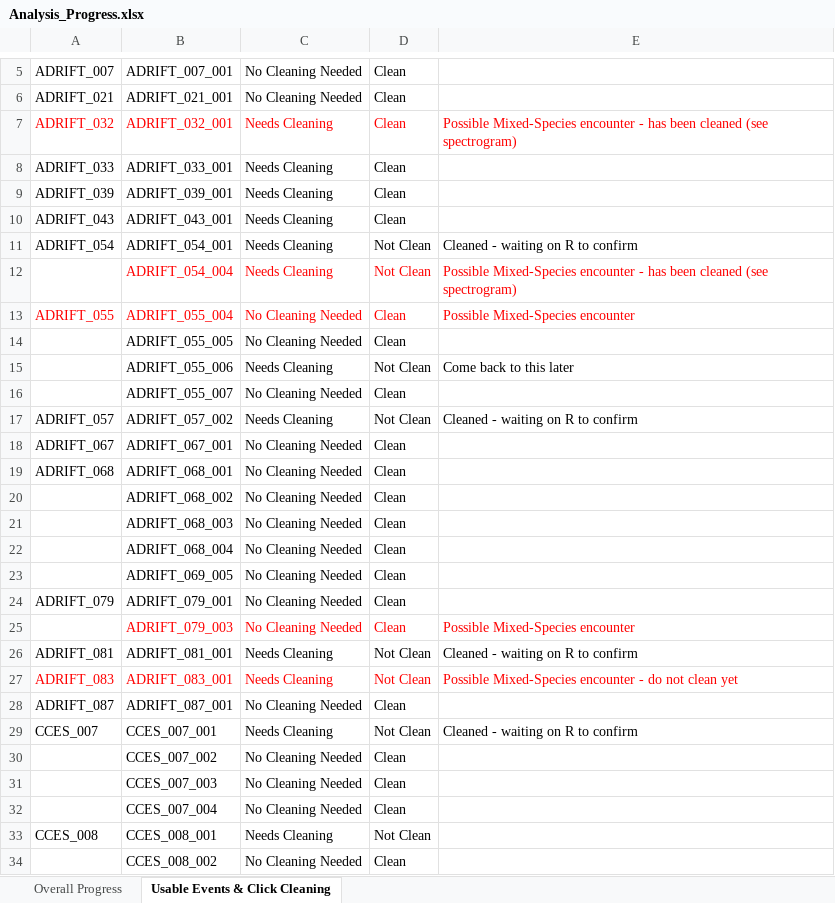
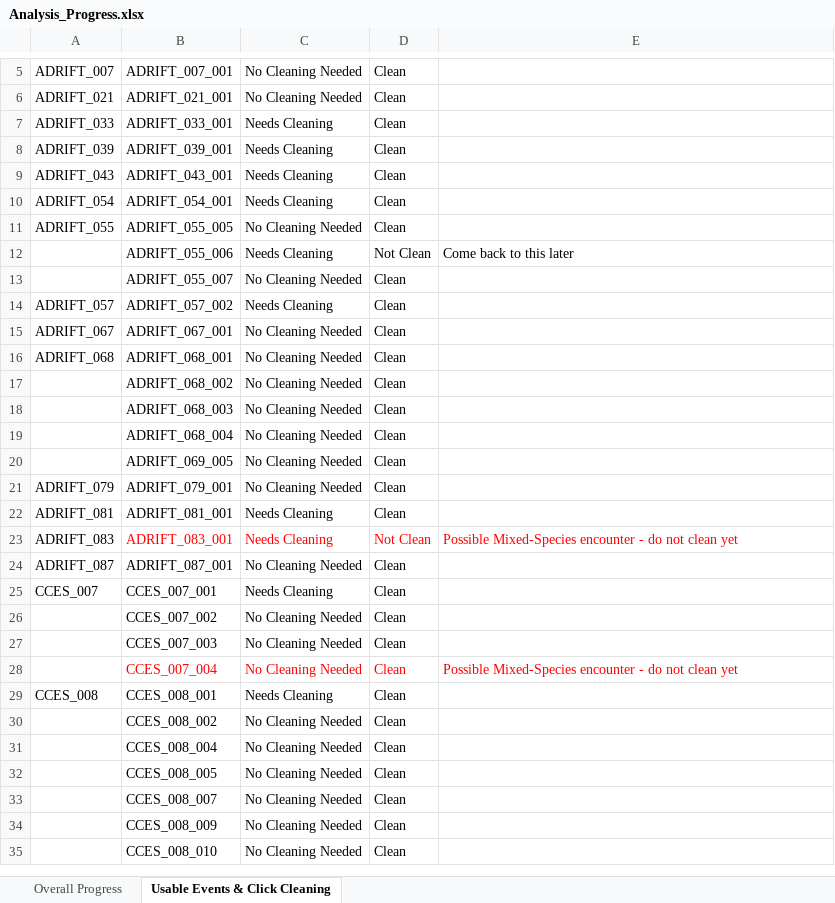
Before and after one commit to asimonis/Rissos_Geographic_Variation, an Excel workbook: Analysis_Progress.xlsx, sheet Usable Events & Click Cleaning, drawn as a sheet; only a part is shown, gaps mark what is left out; the shorter side is filled out with more unchanged rows; values as stored, in another font and other column widths than the file's, no borders; removed rows and columns are numbered as before the commit, all else as after; the diff covers the shown part only; the diff names each change by its address in the sheet, - before the commit and + after, or states it on an @@ line.

```diff
--- a/Analysis_Progress.xlsx (sheet Usable Events & Click Cleaning)
+++ b/Analysis_Progress.xlsx (sheet Usable Events & Click Cleaning)
-row 7: ADRIFT_032 | ADRIFT_032_001 | Needs Cleaning | Clean | Possible Mixed-Species encounter - has been cleaned (see spectrogram)
-D10: Not Clean
+D10: Clean
-E10: Cleaned - waiting on R to confirm
+E10: (empty)
-row 12:  | ADRIFT_054_004 | Needs Cleaning | Not Clean | Possible Mixed-Species encounter - has been cleaned (see spectrogram)
-row 13: ADRIFT_055 | ADRIFT_055_004 | No Cleaning Needed | Clean | Possible Mixed-Species encounter
-A11: (empty)
+A11: ADRIFT_055
-D14: Not Clean
+D14: Clean
-E14: Cleaned - waiting on R to confirm
+E14: (empty)
-row 25:  | ADRIFT_079_003 | No Cleaning Needed | Clean | Possible Mixed-Species encounter
-D22: Not Clean
+D22: Clean
-E22: Cleaned - waiting on R to confirm
+E22: (empty)
-A23 text colour: #FF0000
+A23 text colour: black
-D25: Not Clean
+D25: Clean
-E25: Cleaned - waiting on R to confirm
+E25: (empty)
-B28:D28 text colour: black
+B28:D28 text colour: #FF0000
-E28: (empty)
+E28: Possible Mixed-Species encounter - do not clean yet
-D29: Not Clean
+D29: Clean
```
Also changed, not shown: 17 added rows, 1 removed row, 3 edited cells and cell formats elsewhere in this sheet, sheet Overall Progress, 1 other file.
